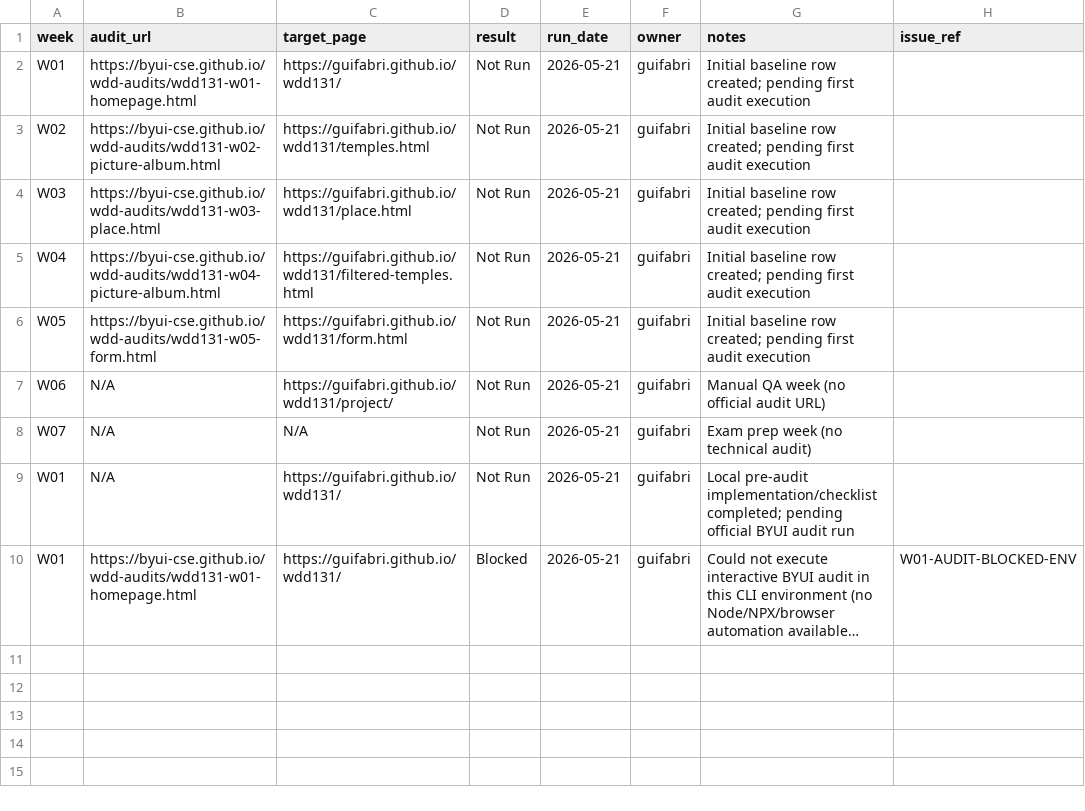
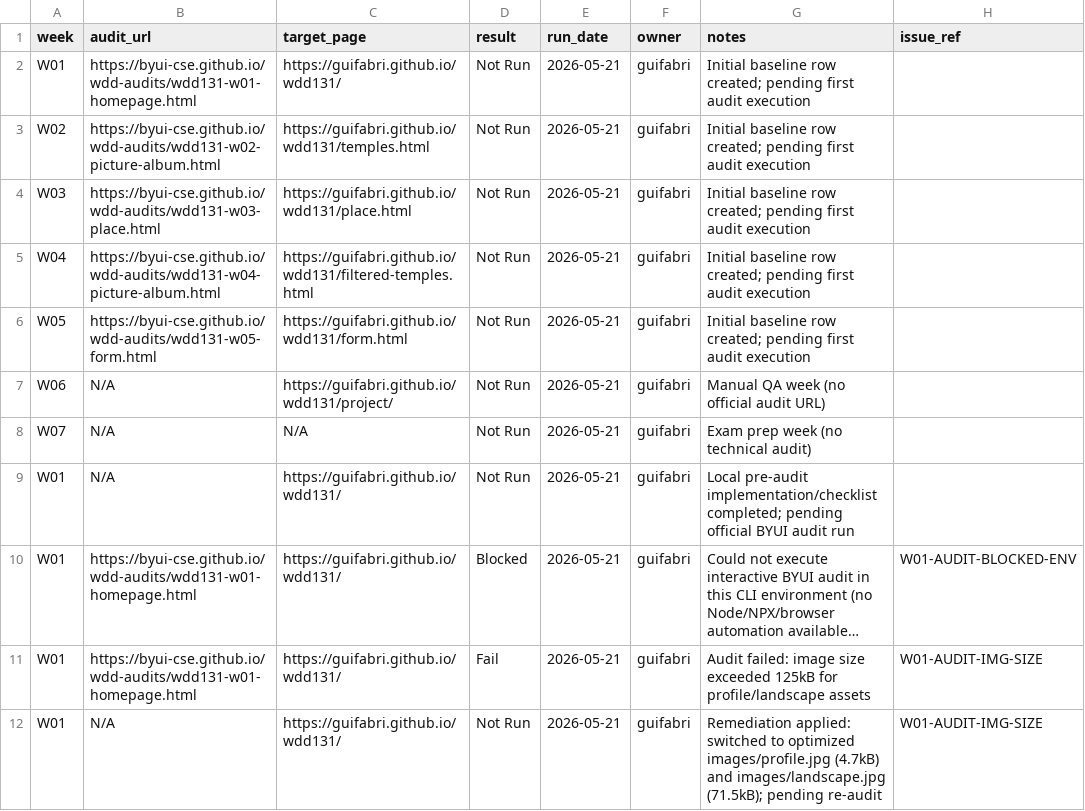
Before and after one commit to guifabri/wdd131, a CSV file: docs/audit-results.csv, drawn as a sheet; long unchanged cells end in …; the diff names each change by its address in the sheet, - before the commit and + after, or states it on an @@ line.

```diff
--- a/docs/audit-results.csv
+++ b/docs/audit-results.csv
+row 11: W01 | https://byui-cse.github.io/wdd-audits/wdd131-w01-homepage.html | https://guifabri.github.io/wdd131/ | Fail | 2026-05-21 | guifabri | Audit failed: image size exceeded 125kB for profile/landscape assets | W01-AUDIT-IMG-SIZE
+row 12: W01 | N/A | https://guifabri.github.io/wdd131/ | Not Run | 2026-05-21 | guifabri | Remediation applied: switched to optimized images/profile.jpg (4.7kB) and images/landscape.jpg (71.5kB); pending re-audit | W01-AUDIT-IMG-SIZE
```
Also changed, not shown: 5 other files.
